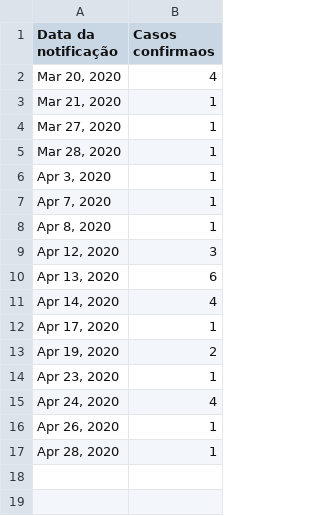
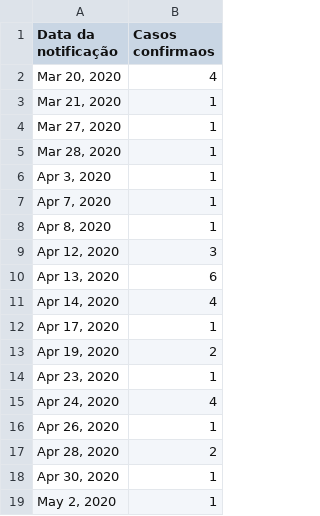
Before and after one commit to jonasmaziero/jupyterQ, a CSV file: covid19_sm.csv, drawn as a sheet.

```diff
--- a/covid19_sm.csv
+++ b/covid19_sm.csv
@@ -16,2 +16,4 @@ Data da notificação,Casos confirmaos
 "Apr 26, 2020",1
-"Apr 28, 2020",1
+"Apr 28, 2020",2
+"Apr 30, 2020",1
+"May 2, 2020",1
```
Also changed, not shown: covid19_br.csv, covid19_rs.csv, 1 other file.
